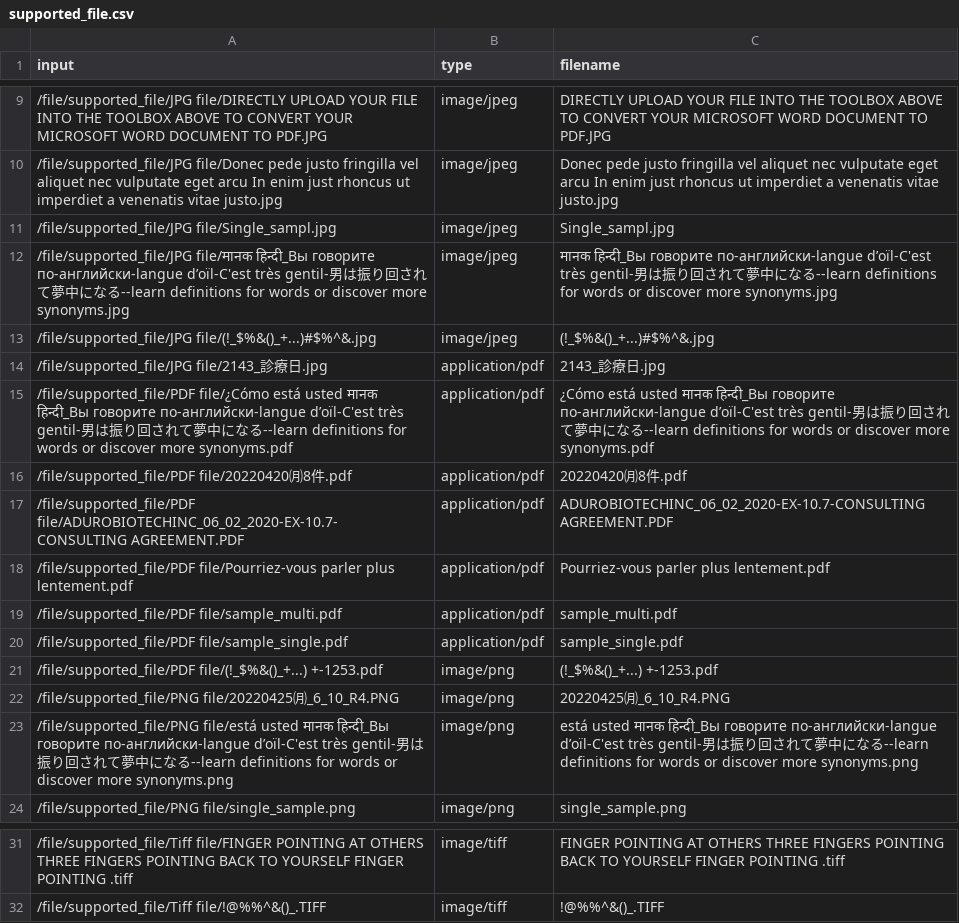
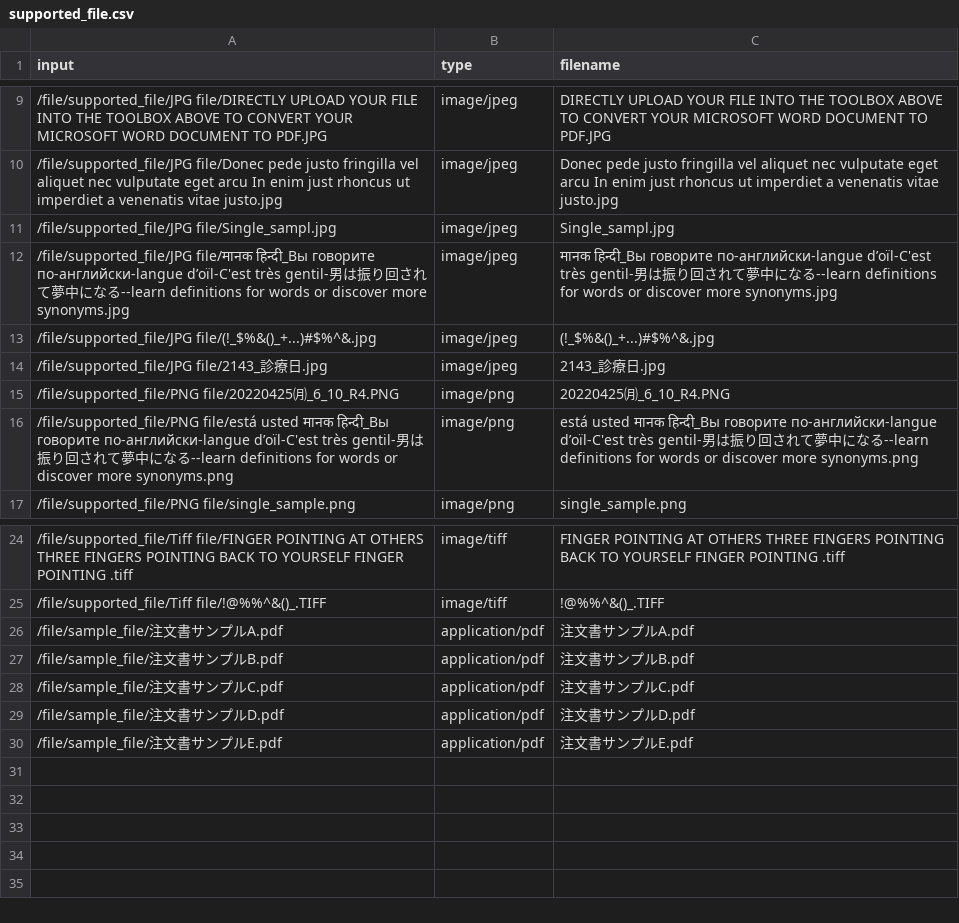
Before and after one commit to cin-gary/external_fsh_api, a CSV file: csv/supported_file.csv, drawn as a sheet; only a part is shown, gaps mark what is left out.

```diff
--- a/csv/supported_file.csv
+++ b/csv/supported_file.csv
@@ -13,10 +13,3 @@
 /file/supported_file/JPG file/(!_$%&()_+...)#$%^&.jpg,image/jpeg,(!_$%&()_+...)#$%^&.jpg
-/file/supported_file/JPG file/2143_診療日.jpg,application/pdf,2143_診療日.jpg
-/file/supported_file/PDF file/¿Cómo está usted मानक हिन्दी_Вы говорите по-английски-langue d’oïl-C'est très gentil-男は振り回されて夢中になる--learn definitions for words or discover more synonyms.pdf,application/pdf,¿Cómo está usted मानक हिन्दी_Вы говорите по-английски-langue d’oïl-C'est très gentil-男は振り回されて夢中になる--learn definitions for words or discover more synonyms.pdf
-/file/supported_file/PDF file/20220420㈪8件.pdf,application/pdf,20220420㈪8件.pdf
-/file/supported_file/PDF file/ADUROBIOTECHINC_06_02_2020-EX-10.7-CONSULTING AGREEMENT.PDF,application/pdf,ADUROBIOTECHINC_06_02_2020-EX-10.7-CONSULTING AGREEMENT.PDF
-/file/supported_file/PDF file/Pourriez-vous parler plus lentement.pdf,application/pdf,Pourriez-vous parler plus lentement.pdf
-/file/supported_file/PDF file/sample_multi.pdf,application/pdf,sample_multi.pdf
-/file/supported_file/PDF file/sample_single.pdf,application/pdf,sample_single.pdf
-/file/supported_file/PDF file/(!_$%&()_+...) +-1253.pdf,image/png,(!_$%&()_+...) +-1253.pdf
+/file/supported_file/JPG file/2143_診療日.jpg,image/jpeg,2143_診療日.jpg
 /file/supported_file/PNG file/20220425㈪_6_10_R4.PNG,image/png,20220425㈪_6_10_R4.PNG
@@ -32 +25,6 @@
 /file/supported_file/Tiff file/!@%%^&()_.TIFF,image/tiff,!@%%^&()_.TIFF
+/file/sample_file/注文書サンプルA.pdf,application/pdf,注文書サンプルA.pdf
+/file/sample_file/注文書サンプルB.pdf,application/pdf,注文書サンプルB.pdf
+/file/sample_file/注文書サンプルC.pdf,application/pdf,注文書サンプルC.pdf
+/file/sample_file/注文書サンプルD.pdf,application/pdf,注文書サンプルD.pdf
+/file/sample_file/注文書サンプルE.pdf,application/pdf,注文書サンプルE.pdf
```
Also changed, not shown: csv/corrupted_file.csv, csv/unsupported_file.csv, 1 other file.
